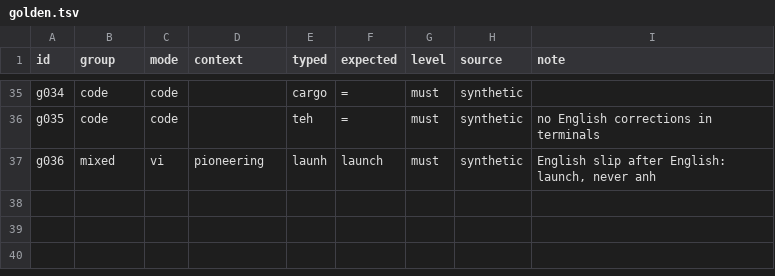
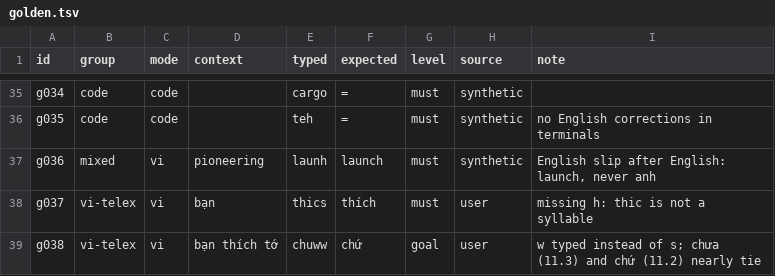
Before and after one commit to phamnhatkhoa2506/AutoCorrect, a TSV file: bench/golden.tsv, drawn as a sheet; only a part is shown, gaps mark what is left out; the diff names each change by its address in the sheet, - before the commit and + after, or states it on an @@ line.

```diff
--- a/bench/golden.tsv
+++ b/bench/golden.tsv
+row 38: g037 | vi-telex | vi | bạn | thics | thích | must | user | missing h: thic is not a syllable
+row 39: g038 | vi-telex | vi | bạn thích tớ | chuww | chứ | goal | user | w typed instead of s; chưa (11.3) and chứ (11.2) nearly tie
```
